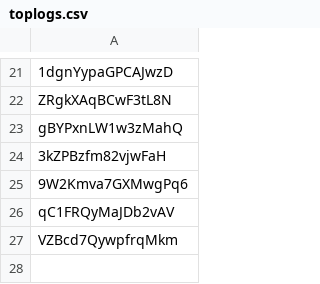
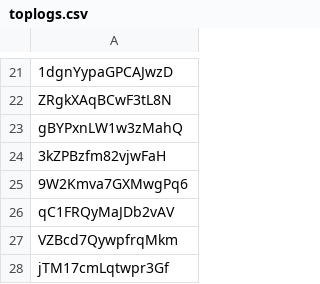
Before and after one commit to JeromeTT/fflogs-data, a CSV file: toplogs.csv, drawn as a sheet; only a part is shown, gaps mark what is left out; the diff names each change by its address in the sheet, - before the commit and + after, or states it on an @@ line.

```diff
--- a/toplogs.csv
+++ b/toplogs.csv
+row 28: jTM17cmLqtwpr3Gf
```
Also changed, not shown: output.csv, topPersonalBest.csv.
